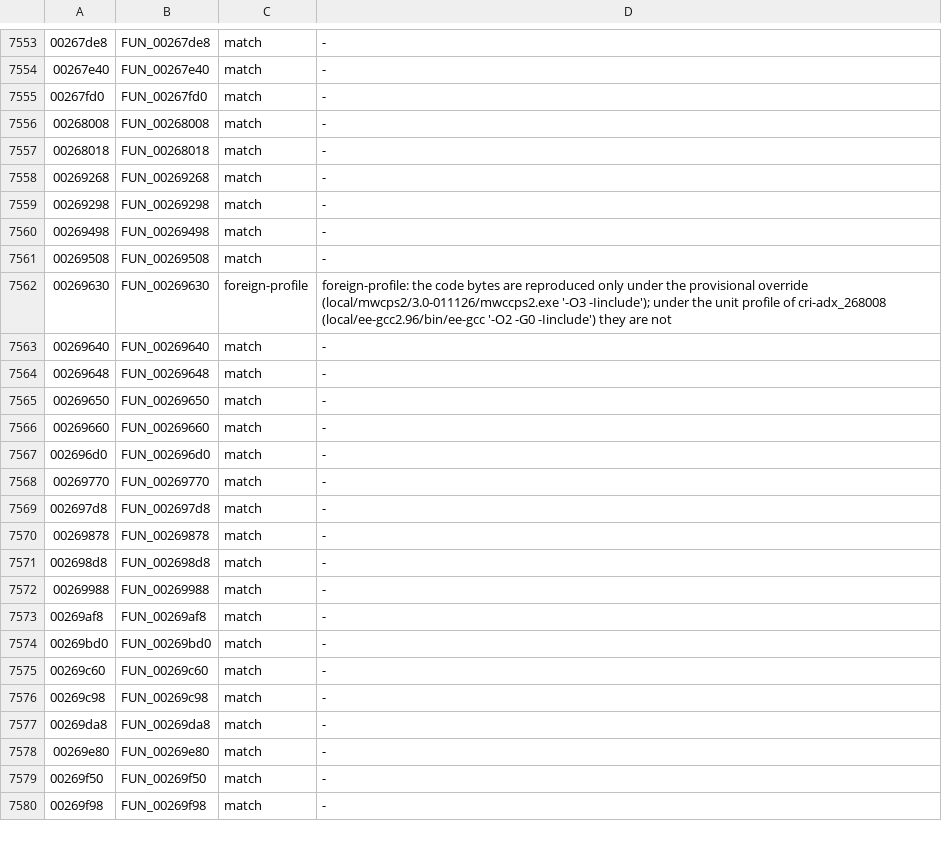
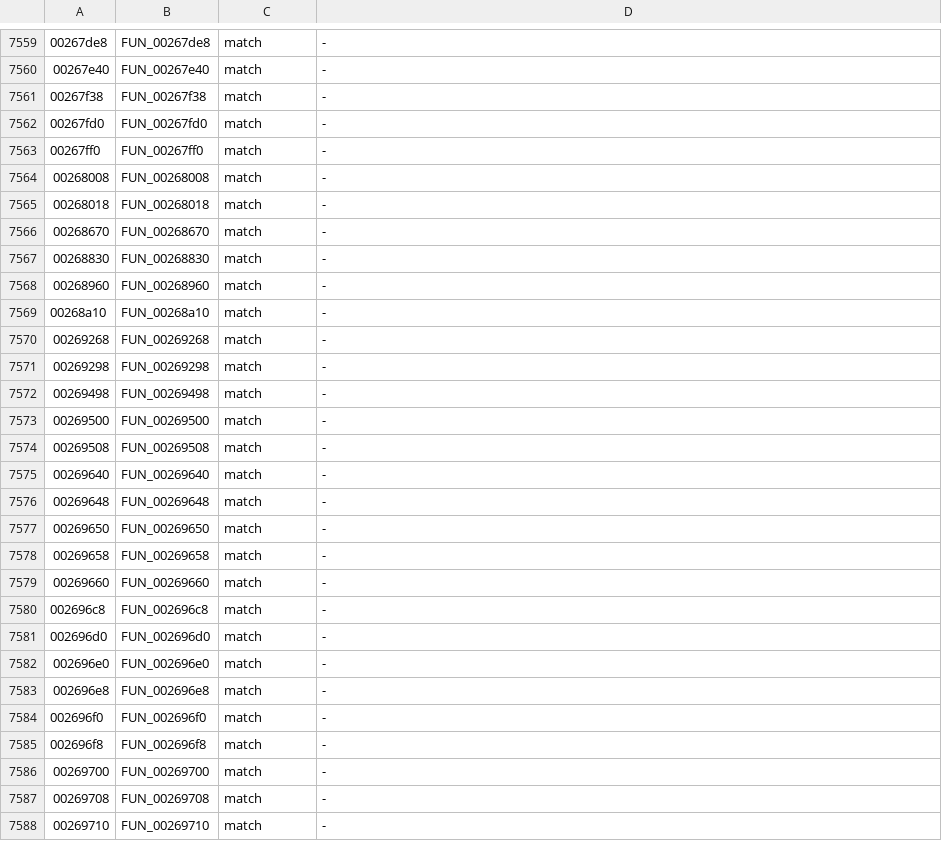
Before and after one commit to crashbashash/DW4_Decomp, a TSV file: data/check-categories.tsv, drawn as a sheet; only a part is shown, gaps mark what is left out; the shorter side is filled out with more unchanged rows; removed rows and columns are numbered as before the commit, all else as after; the diff covers the shown part only; the diff names each change by its address in the sheet, - before the commit and + after, or states it on an @@ line.

```diff
--- a/data/check-categories.tsv
+++ b/data/check-categories.tsv
+row 7561: 00267f38 | FUN_00267f38 | match | -
+row 7563: 00267ff0 | FUN_00267ff0 | match | -
+row 7566: 00268670 | FUN_00268670 | match | -
+row 7567: 00268830 | FUN_00268830 | match | -
+row 7568: 00268960 | FUN_00268960 | match | -
+row 7569: 00268a10 | FUN_00268a10 | match | -
+row 7573: 00269500 | FUN_00269500 | match | -
-row 7562: 00269630 | FUN_00269630 | foreign-profile | foreign-profile: the code bytes are reproduced only under the provisional override (local/mwcps2/3.0-011126/mwccps2.exe '-O3 -Iinclude'); under the unit profile of cri-adx_268008 (local/ee-gcc2.96/bin/ee-gcc '-O2 -G0 -Iinclude') they are not
+row 7578: 00269658 | FUN_00269658 | match | -
+row 7580: 002696c8 | FUN_002696c8 | match | -
+row 7582: 002696e0 | FUN_002696e0 | match | -
+row 7583: 002696e8 | FUN_002696e8 | match | -
+row 7584: 002696f0 | FUN_002696f0 | match | -
+row 7585: 002696f8 | FUN_002696f8 | match | -
+row 7586: 00269700 | FUN_00269700 | match | -
+row 7587: 00269708 | FUN_00269708 | match | -
+row 7588: 00269710 | FUN_00269710 | match | -
```
Also changed, not shown: 16 added rows elsewhere in this file, config/SLUS-20836/unit-compilers.tsv, config/SLUS-20836/unit-flags.tsv, 47 other files.
